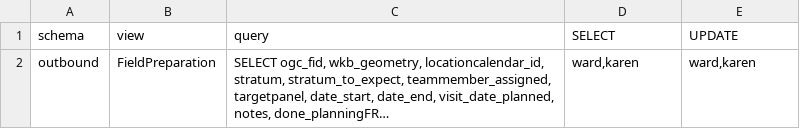
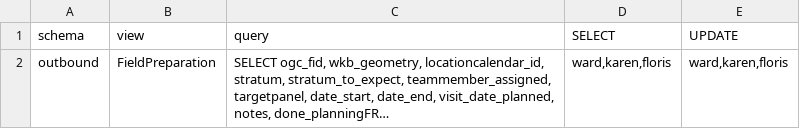
Before and after one commit to inbo/n2khab-mne-monitoring, a CSV file: 900_database_organization/db_structure/VIEWS.csv, drawn as a sheet; long unchanged cells end in …; the diff names each change by its address in the sheet, - before the commit and + after, or states it on an @@ line.

```diff
--- a/900_database_organization/db_structure/VIEWS.csv
+++ b/900_database_organization/db_structure/VIEWS.csv
-D2 (SELECT): ward,karen
+D2 (SELECT): ward,karen,floris
-E2 (UPDATE): ward,karen
+E2 (UPDATE): ward,karen,floris
```
Also changed, not shown: 900_database_organization/db_structure/TABLES.csv, 7 other files.
